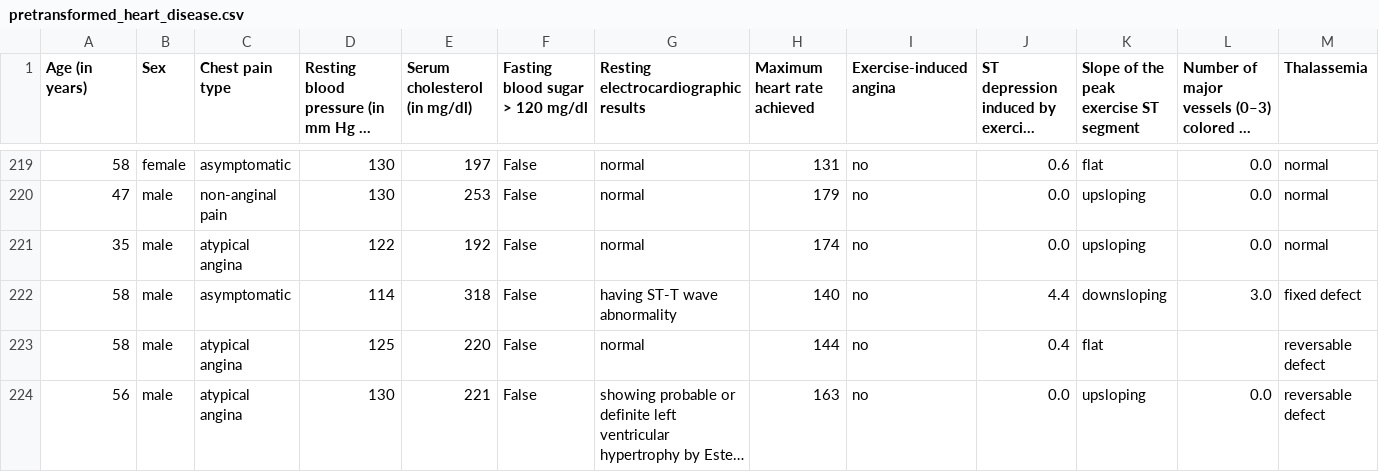
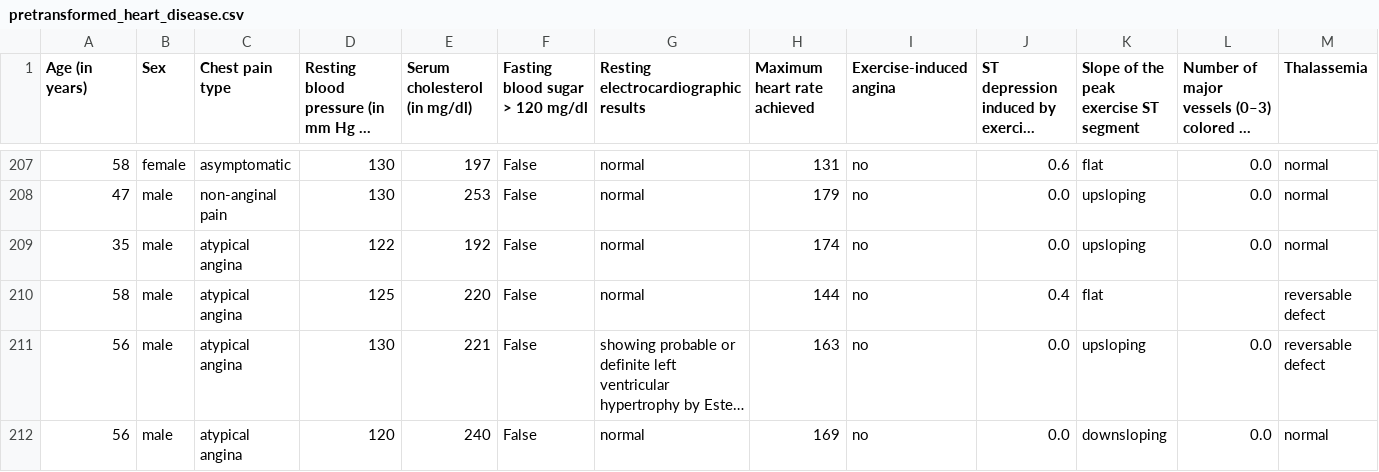
Before and after one commit to UBC-MDS/DSCI-552-2425-team35, a CSV file: data/raw/pretransformed_heart_disease.csv, drawn as a sheet; only a part is shown, gaps mark what is left out; the shorter side is filled out with more unchanged rows; long unchanged cells end in …; rows hold the shown columns only; the diff covers the shown part only; the diff names each change by its address in the sheet, - before the commit and + after, or states it on an @@ line.

```diff
--- a/data/raw/pretransformed_heart_disease.csv
+++ b/data/raw/pretransformed_heart_disease.csv
-row 222: 58 | male | asymptomatic | 114 | 318 | False | having ST-T wave abnormality | 140 | no | 4.4 | downsloping | 3.0 | fixed defect
```
Also changed, not shown: 12 removed rows elsewhere in this file, 1 other file.
